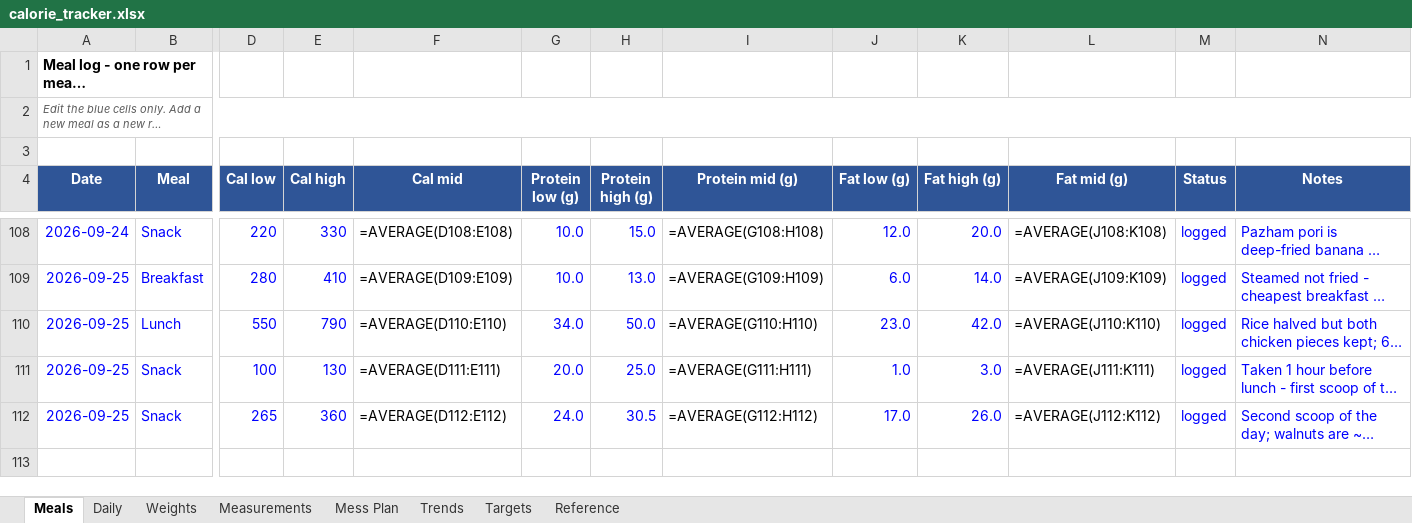
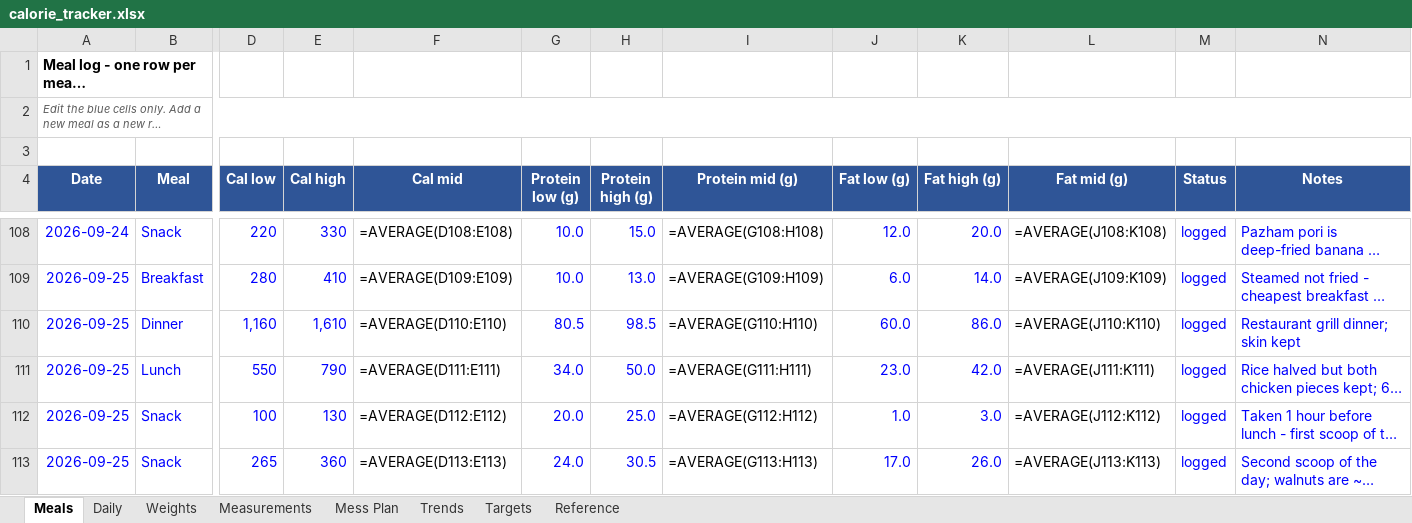
Before and after one commit to cakiran369/Kiranwebsite, an Excel workbook: nutrition/calorie_tracker.xlsx, sheet Meals, drawn as a sheet; only a part is shown, gaps mark what is left out; long unchanged cells end in …; values as stored, in another font and other column widths than the file's, no borders; formulas without a stored value are shown as written; addresses are those after the commit; rows hold the shown columns only; the diff names each change by its address in the sheet, - before the commit and + after, or states it on an @@ line.

```diff
--- a/nutrition/calorie_tracker.xlsx (sheet Meals)
+++ b/nutrition/calorie_tracker.xlsx (sheet Meals)
+row 110: 2026-09-25 | Dinner | 1,160 | 1,610 | =AVERAGE(D110:E110) | 80.5 | 98.5 | =AVERAGE(G110:H110) | 60.0 | 86.0 | =AVERAGE(J110:K110) | logged | Restaurant grill dinner; skin kept
-F111 (Cal mid): =AVERAGE(D110:E110)
+F111 (Cal mid): =AVERAGE(D111:E111)
-I111 (Protein mid (g)): =AVERAGE(G110:H110)
+I111 (Protein mid (g)): =AVERAGE(G111:H111)
-L111 (Fat mid (g)): =AVERAGE(J110:K110)
+L111 (Fat mid (g)): =AVERAGE(J111:K111)
-F112 (Cal mid): =AVERAGE(D111:E111)
+F112 (Cal mid): =AVERAGE(D112:E112)
-I112 (Protein mid (g)): =AVERAGE(G111:H111)
+I112 (Protein mid (g)): =AVERAGE(G112:H112)
-L112 (Fat mid (g)): =AVERAGE(J111:K111)
+L112 (Fat mid (g)): =AVERAGE(J112:K112)
-F113 (Cal mid): =AVERAGE(D112:E112)
+F113 (Cal mid): =AVERAGE(D113:E113)
-I113 (Protein mid (g)): =AVERAGE(G112:H112)
+I113 (Protein mid (g)): =AVERAGE(G113:H113)
-L113 (Fat mid (g)): =AVERAGE(J112:K112)
+L113 (Fat mid (g)): =AVERAGE(J113:K113)
```
Also changed, not shown: sheet Daily, 2 other files.
